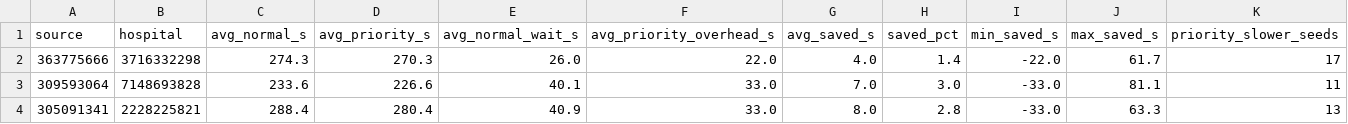
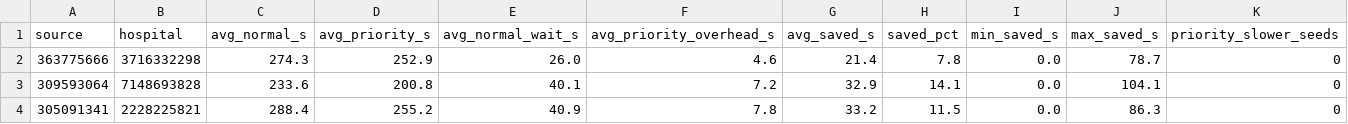
Before and after one commit to TanXCodes/Mini_Project, a CSV file: outputs/evaluation_results.csv, drawn as a sheet.

Commit message:
Fix ambulance priority signal timing and evaluation

```diff
--- a/outputs/evaluation_results.csv
+++ b/outputs/evaluation_results.csv
@@ -1,4 +1,4 @@
 source,hospital,avg_normal_s,avg_priority_s,avg_normal_wait_s,avg_priority_overhead_s,avg_saved_s,saved_pct,min_saved_s,max_saved_s,priority_slower_seeds
-363775666,3716332298,274.3,270.3,26.0,22.0,4.0,1.4,-22.0,61.7,17
-309593064,7148693828,233.6,226.6,40.1,33.0,7.0,3.0,-33.0,81.1,11
-305091341,2228225821,288.4,280.4,40.9,33.0,8.0,2.8,-33.0,63.3,13
+363775666,3716332298,274.3,252.9,26.0,4.6,21.4,7.8,0.0,78.7,0
+309593064,7148693828,233.6,200.8,40.1,7.2,32.9,14.1,0.0,104.1,0
+305091341,2228225821,288.4,255.2,40.9,7.8,33.2,11.5,0.0,86.3,0
```
Also changed, not shown: 3 other files.
